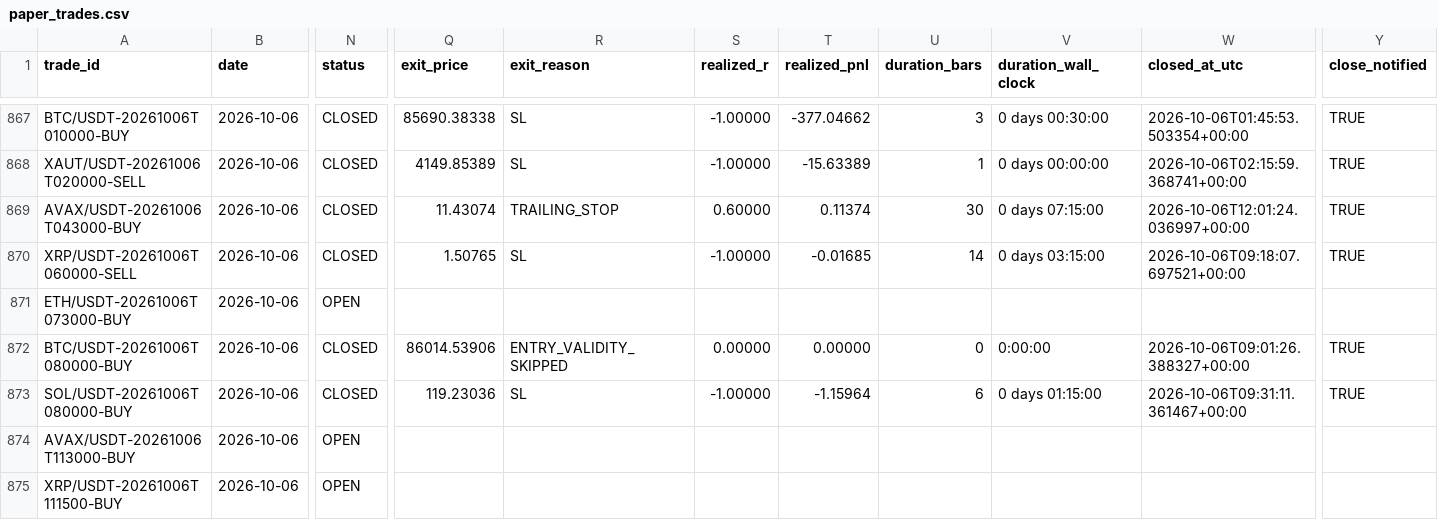
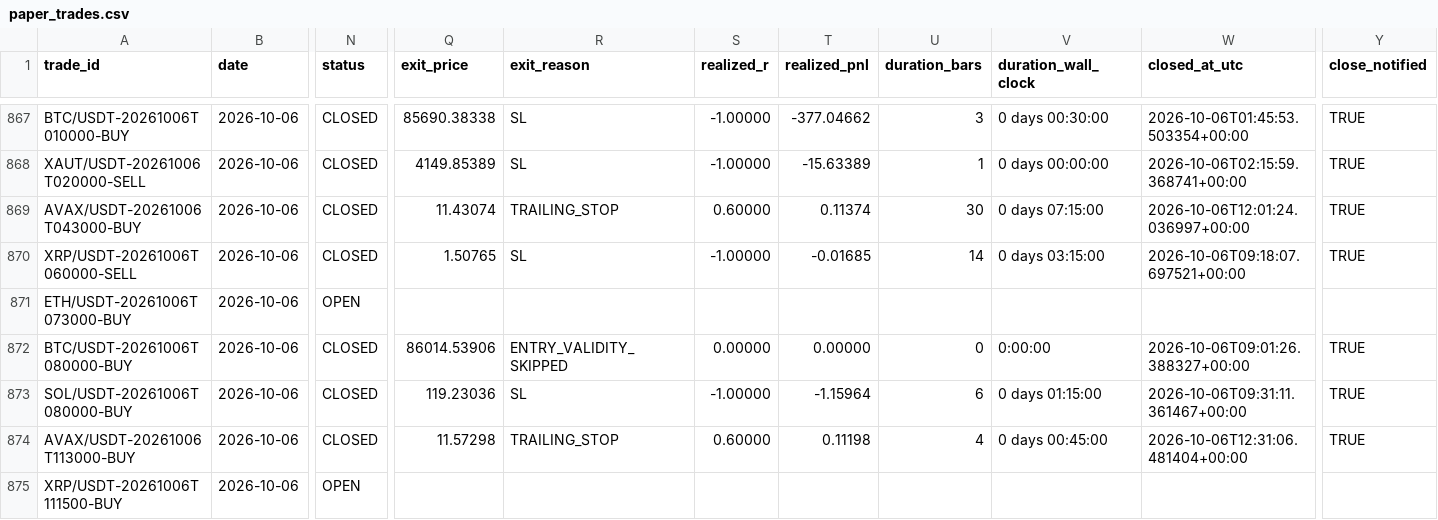
Before and after one commit to shukanwadhawana-cloud/Paper-trading-, a CSV file: paper_trades.csv, drawn as a sheet; only a part is shown, gaps mark what is left out; the diff names each change by its address in the sheet, - before the commit and + after, or states it on an @@ line.

```diff
--- a/paper_trades.csv
+++ b/paper_trades.csv
-N874 (status): OPEN
+N874 (status): CLOSED
-Q874 (exit_price): (empty)
+Q874 (exit_price): 11.57298
-R874 (exit_reason): (empty)
+R874 (exit_reason): TRAILING_STOP
-S874 (realized_r): (empty)
+S874 (realized_r): 0.60000
-T874 (realized_pnl): (empty)
+T874 (realized_pnl): 0.11198
-U874 (duration_bars): (empty)
+U874 (duration_bars): 4
-V874 (duration_wall_clock): (empty)
+V874 (duration_wall_clock): 0 days 00:45:00
-W874 (closed_at_utc): (empty)
+W874 (closed_at_utc): 2026-10-06T12:31:06.481404+00:00
-Y874 (close_notified): (empty)
+Y874 (close_notified): TRUE
```
